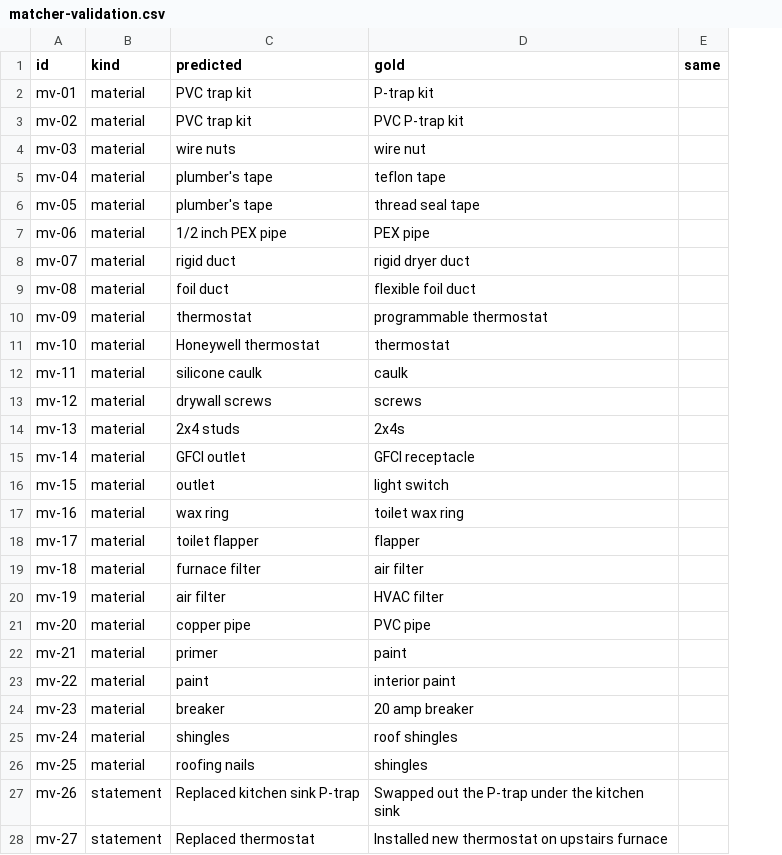
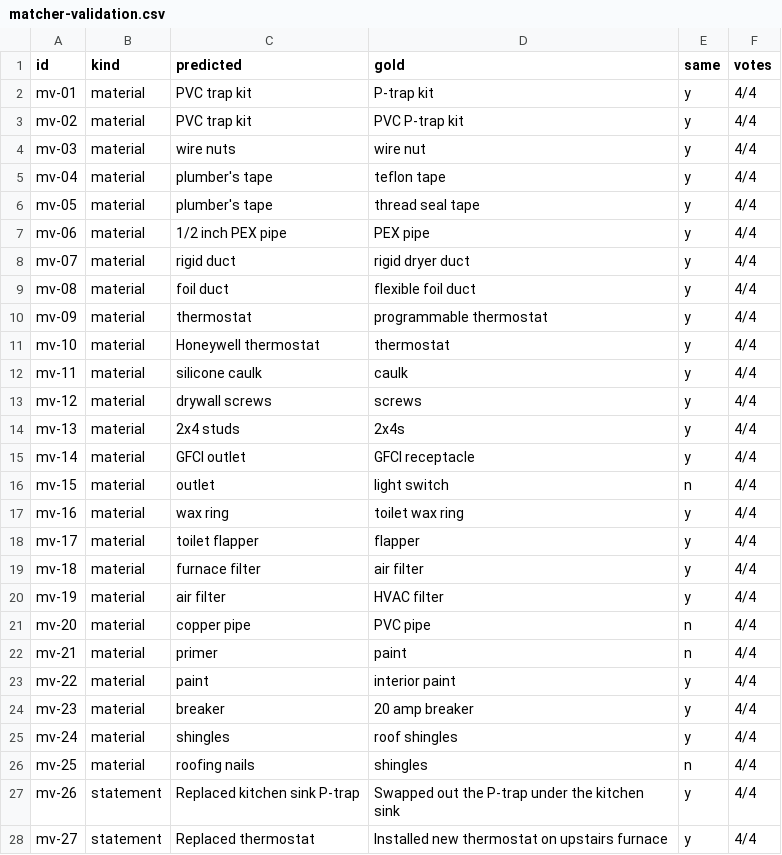
Before and after one commit to Taleef7/JobTrail, a CSV file: data/matcher-validation.csv, drawn as a sheet; only a part is shown; the diff covers the shown part only; the diff names each change by its address in the sheet, - before the commit and + after, or states it on an @@ line.

Commit message:
fix(core): validate the fuzzy matcher — synonyms, conflict and head-noun rules (#114) (#115)
The fuzzy matcher agreed with 80% of same/different labels (target 90%).
Adds a short trade synonym table, a conflict rule (different rooms, surfaces
or pipe materials) and a head-noun rule for material names. Agreement on three
model-panel-labeled sets: 100% (50) / 100% (57) / 94.4% (54, blind). The
default threshold is no longer provisional; overrides are. Reports record
method token-dice-v2. A pair and its reverse count once in the validation sets.

Refs #114

```diff
--- a/data/matcher-validation.csv
+++ b/data/matcher-validation.csv
+column F (votes), rows 2-28: all 4/4
-E2:E15 (same): (empty)
+E2:E15 (same): y
-E16 (same): (empty)
+E16 (same): n
-E17:E20 (same): (empty)
+E17:E20 (same): y
-E21:E22 (same): (empty)
+E21:E22 (same): n
-E23:E25 (same): (empty)
+E23:E25 (same): y
-E26 (same): (empty)
+E26 (same): n
-E27:E28 (same): (empty)
+E27:E28 (same): y
```
Also changed, not shown: 23 edited cells elsewhere in this file, 19 other files.
